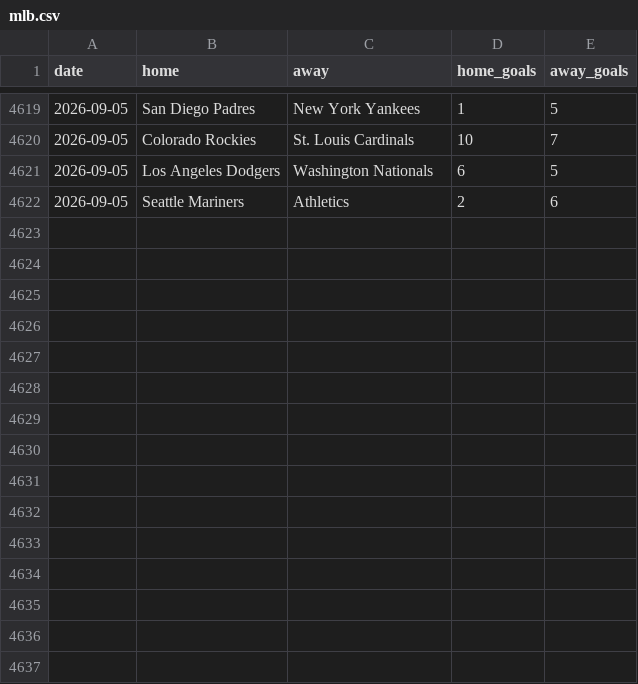
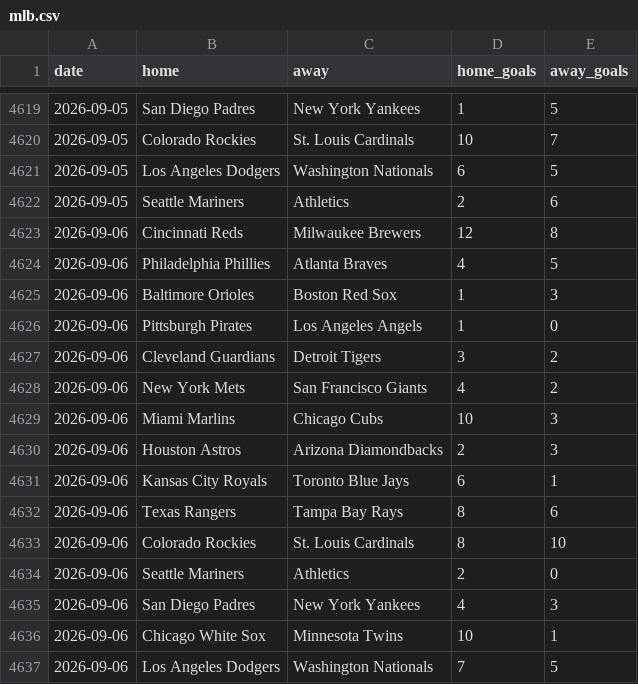
Before and after one commit to c49037027-svg/football, a CSV file: data/mlb.csv, drawn as a sheet; only a part is shown, gaps mark what is left out; the diff names each change by its address in the sheet, - before the commit and + after, or states it on an @@ line.

```diff
--- a/data/mlb.csv
+++ b/data/mlb.csv
+row 4623: 2026-09-06 | Cincinnati Reds | Milwaukee Brewers | 12 | 8
+row 4624: 2026-09-06 | Philadelphia Phillies | Atlanta Braves | 4 | 5
+row 4625: 2026-09-06 | Baltimore Orioles | Boston Red Sox | 1 | 3
+row 4626: 2026-09-06 | Pittsburgh Pirates | Los Angeles Angels | 1 | 0
+row 4627: 2026-09-06 | Cleveland Guardians | Detroit Tigers | 3 | 2
+row 4628: 2026-09-06 | New York Mets | San Francisco Giants | 4 | 2
+row 4629: 2026-09-06 | Miami Marlins | Chicago Cubs | 10 | 3
+row 4630: 2026-09-06 | Houston Astros | Arizona Diamondbacks | 2 | 3
+row 4631: 2026-09-06 | Kansas City Royals | Toronto Blue Jays | 6 | 1
+row 4632: 2026-09-06 | Texas Rangers | Tampa Bay Rays | 8 | 6
+row 4633: 2026-09-06 | Colorado Rockies | St. Louis Cardinals | 8 | 10
+row 4634: 2026-09-06 | Seattle Mariners | Athletics | 2 | 0
+row 4635: 2026-09-06 | San Diego Padres | New York Yankees | 4 | 3
+row 4636: 2026-09-06 | Chicago White Sox | Minnesota Twins | 10 | 1
+row 4637: 2026-09-06 | Los Angeles Dodgers | Washington Nationals | 7 | 5
```
Also changed, not shown: data/mlb_bets.csv, data/mlb_model_bets.csv, 3 other files.
